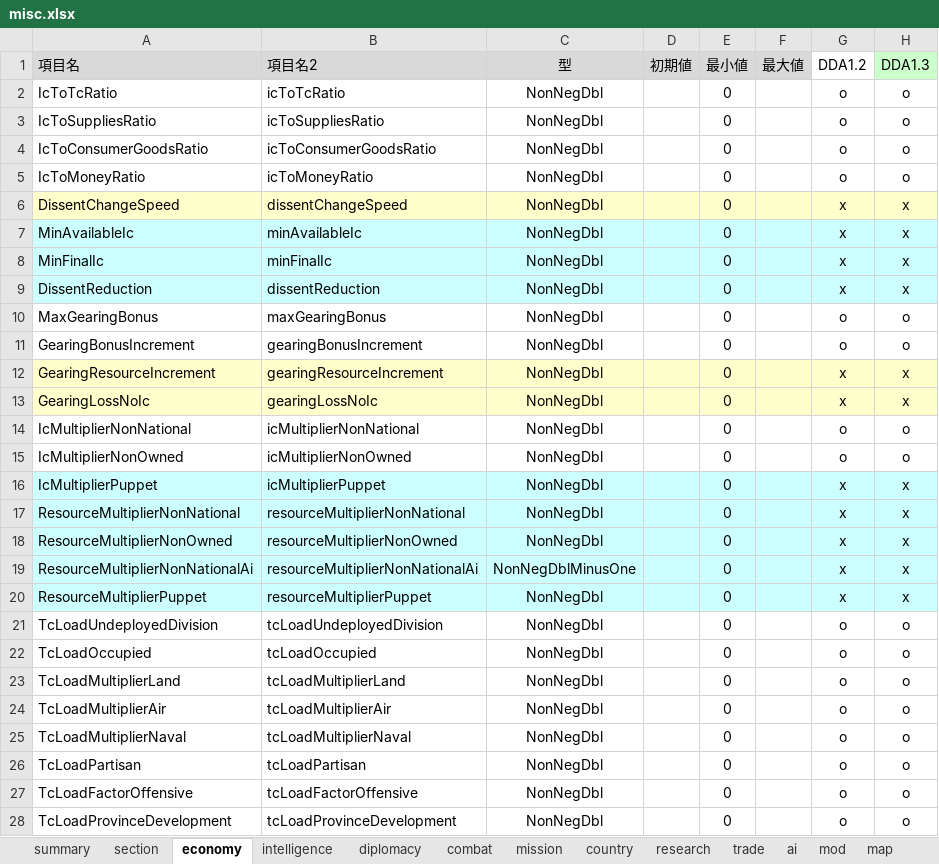
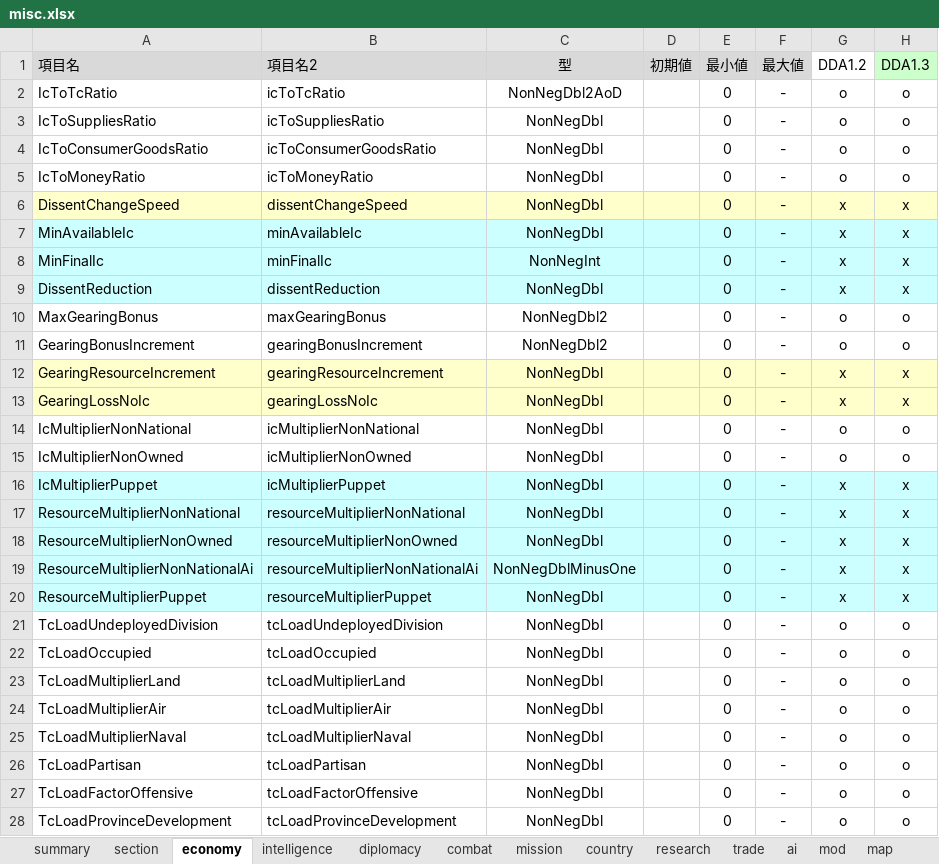
Before and after one commit to nkodama/HoI2Editor, an Excel workbook: HoI2Editor/Documents/misc.xlsx, sheet economy, drawn as a sheet; only a part is shown; values as stored, in another font and other column widths than the file's, no borders; the diff covers the shown part only; the diff names each change by its address in the sheet, - before the commit and + after, or states it on an @@ line.

```diff
--- a/HoI2Editor/Documents/misc.xlsx (sheet economy)
+++ b/HoI2Editor/Documents/misc.xlsx (sheet economy)
-C2 (型): NonNegDbl
+C2 (型): NonNegDbl2AoD
-F2:F28 (最大値): (empty)
+F2:F28 (最大値): -
-C8 (型): NonNegDbl
+C8 (型): NonNegInt
-C10:C11 (型): NonNegDbl
+C10:C11 (型): NonNegDbl2
```
Also changed, not shown: 179 edited cells elsewhere in this sheet, sheet combat, sheet country, sheet trade, sheet mod, sheet ai, sheet mission, 4 more sheets, 7 other files.
